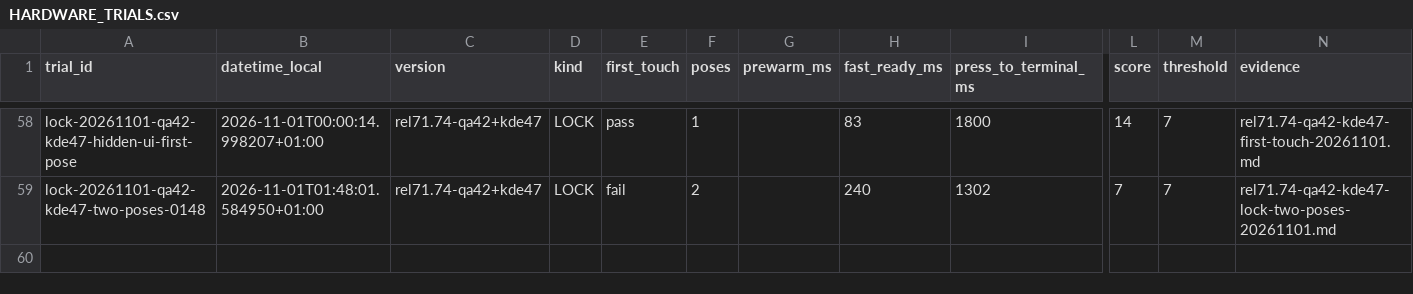
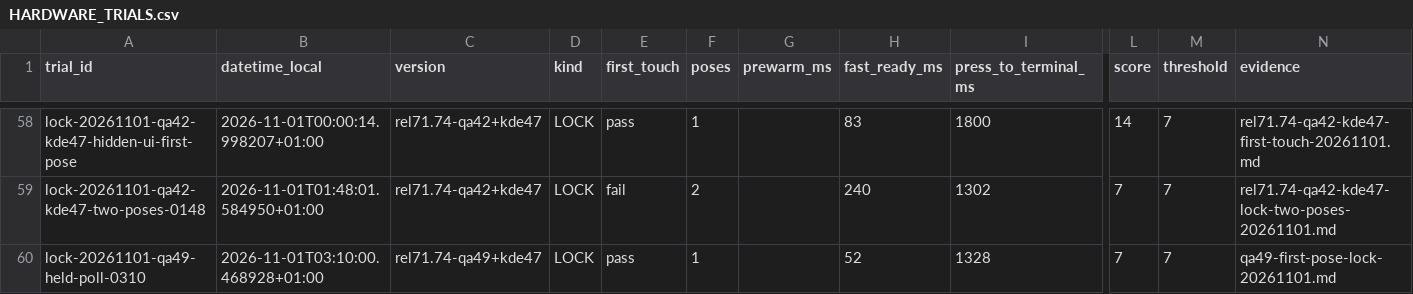
Before and after one commit to GodsQuantum/Huawei-Matebook-13-Linux, a CSV file: fingerprint/docs/HARDWARE_TRIALS.csv, drawn as a sheet; only a part is shown, gaps mark what is left out; rows hold the shown columns only; the diff names each change by its address in the sheet, - before the commit and + after, or states it on an @@ line.

Commit message:
docs(gxfp): QA49 first-touch LOCK passed without fast-poll gain

```diff
--- a/fingerprint/docs/HARDWARE_TRIALS.csv
+++ b/fingerprint/docs/HARDWARE_TRIALS.csv
+row 60: lock-20261101-qa49-held-poll-0310 | 2026-11-01T03:10:00.468928+01:00 | rel71.74-qa49+kde47 | LOCK | pass | 1 |  | 52 | 1328 | 7 | 7 | qa49-first-pose-lock-20261101.md
```
Also changed, not shown: 2 other files.
